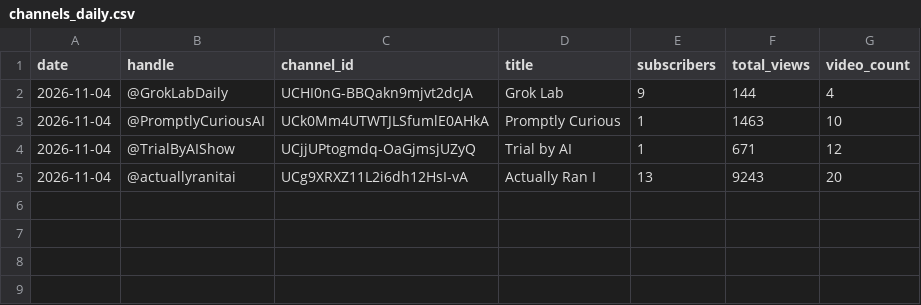
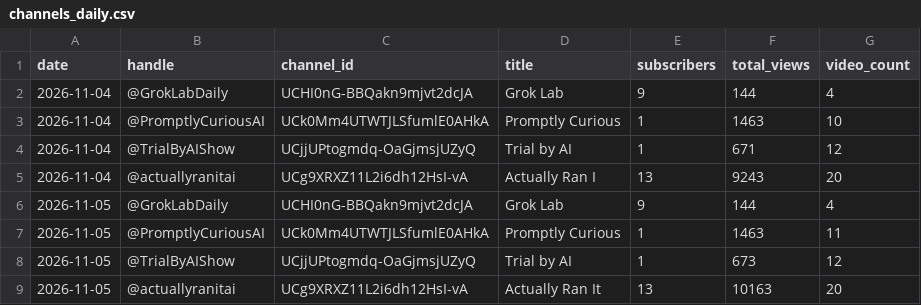
Before and after one commit to Dayush82/hive-mind, a CSV file: data/channels_daily.csv, drawn as a sheet; the diff names each change by its address in the sheet, - before the commit and + after, or states it on an @@ line.

```diff
--- a/data/channels_daily.csv
+++ b/data/channels_daily.csv
+row 6: 2026-11-05 | @GrokLabDaily | UCHI0nG-BBQakn9mjvt2dcJA | Grok Lab | 9 | 144 | 4
+row 7: 2026-11-05 | @PromptlyCuriousAI | UCk0Mm4UTWTJLSfumlE0AHkA | Promptly Curious | 1 | 1463 | 11
+row 8: 2026-11-05 | @TrialByAIShow | UCjjUPtogmdq-OaGjmsjUZyQ | Trial by AI | 1 | 673 | 12
+row 9: 2026-11-05 | @actuallyranitai | UCg9XRXZ11L2i6dh12HsI-vA | Actually Ran It | 13 | 10163 | 20
```
Also changed, not shown: data/videos_latest.csv, 1 other file.
